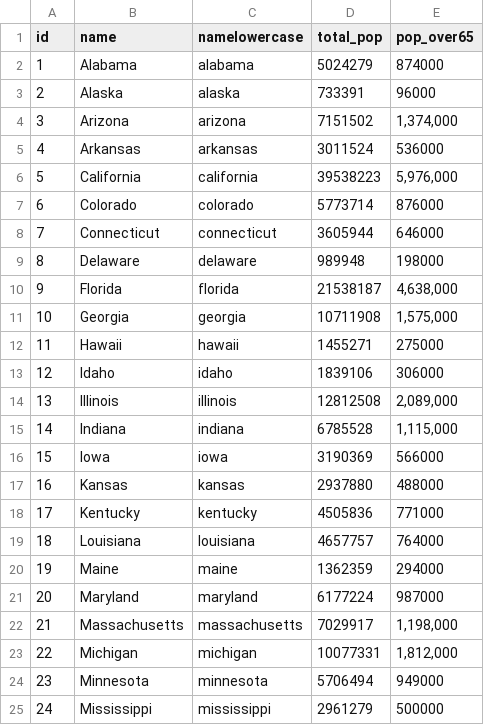
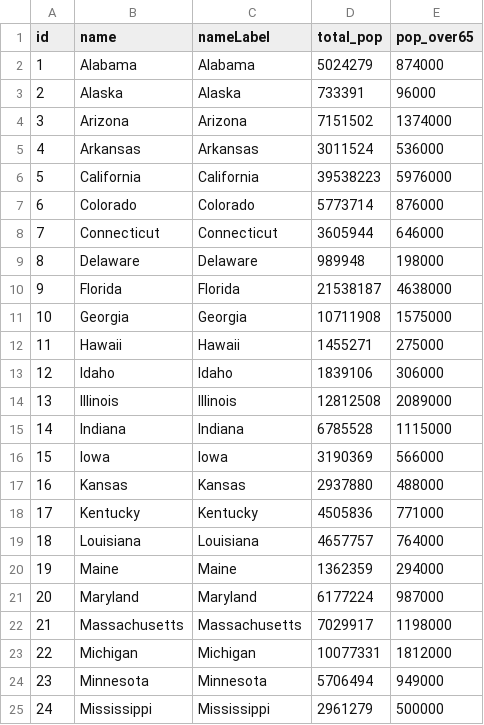
Before and after one commit to lenmkendall/Unit-3, a CSV file: data/StatePopulation.csv, drawn as a sheet; only a part is shown; the diff covers the shown part only.

```diff
--- a/data/StatePopulation.csv
+++ b/data/StatePopulation.csv
@@ -1,25 +1,25 @@
-id,name,namelowercase,total_pop,pop_over65
-1,Alabama,alabama,5024279,874000
-2,Alaska,alaska,733391,96000
-3,Arizona,arizona,7151502,"1,374,000"
-4,Arkansas,arkansas,3011524,536000
-5,California,california,39538223,"5,976,000"
-6,Colorado,colorado,5773714,876000
-7,Connecticut,connecticut,3605944,646000
-8,Delaware,delaware,989948,198000
-9,Florida,florida,21538187,"4,638,000"
-10,Georgia,georgia,10711908,"1,575,000"
-11,Hawaii,hawaii,1455271,275000
-12,Idaho,idaho,1839106,306000
-13,Illinois,illinois,12812508,"2,089,000"
-14,Indiana,indiana,6785528,"1,115,000"
-15,Iowa,iowa,3190369,566000
-16,Kansas,kansas,2937880,488000
-17,Kentucky,kentucky,4505836,771000
-18,Louisiana,louisiana,4657757,764000
-19,Maine,maine,1362359,294000
-20,Maryland,maryland,6177224,987000
-21,Massachusetts,massachusetts,7029917,"1,198,000"
-22,Michigan,michigan,10077331,"1,812,000"
-23,Minnesota,minnesota,5706494,949000
-24,Mississippi,mississippi,2961279,500000
+id,name,nameLabel,total_pop,pop_over65
+1,Alabama,Alabama,5024279,874000
+2,Alaska,Alaska,733391,96000
+3,Arizona,Arizona,7151502,1374000
+4,Arkansas,Arkansas,3011524,536000
+5,California,California,39538223,5976000
+6,Colorado,Colorado,5773714,876000
+7,Connecticut,Connecticut,3605944,646000
+8,Delaware,Delaware,989948,198000
+9,Florida,Florida,21538187,4638000
+10,Georgia,Georgia,10711908,1575000
+11,Hawaii,Hawaii,1455271,275000
+12,Idaho,Idaho,1839106,306000
+13,Illinois,Illinois,12812508,2089000
+14,Indiana,Indiana,6785528,1115000
+15,Iowa,Iowa,3190369,566000
+16,Kansas,Kansas,2937880,488000
+17,Kentucky,Kentucky,4505836,771000
+18,Louisiana,Louisiana,4657757,764000
+19,Maine,Maine,1362359,294000
+20,Maryland,Maryland,6177224,987000
+21,Massachusetts,Massachusetts,7029917,1198000
+22,Michigan,Michigan,10077331,1812000
+23,Minnesota,Minnesota,5706494,949000
+24,Mississippi,Mississippi,2961279,500000
```
Also changed, not shown: 37 edited cells elsewhere in this file, 2 other files.
